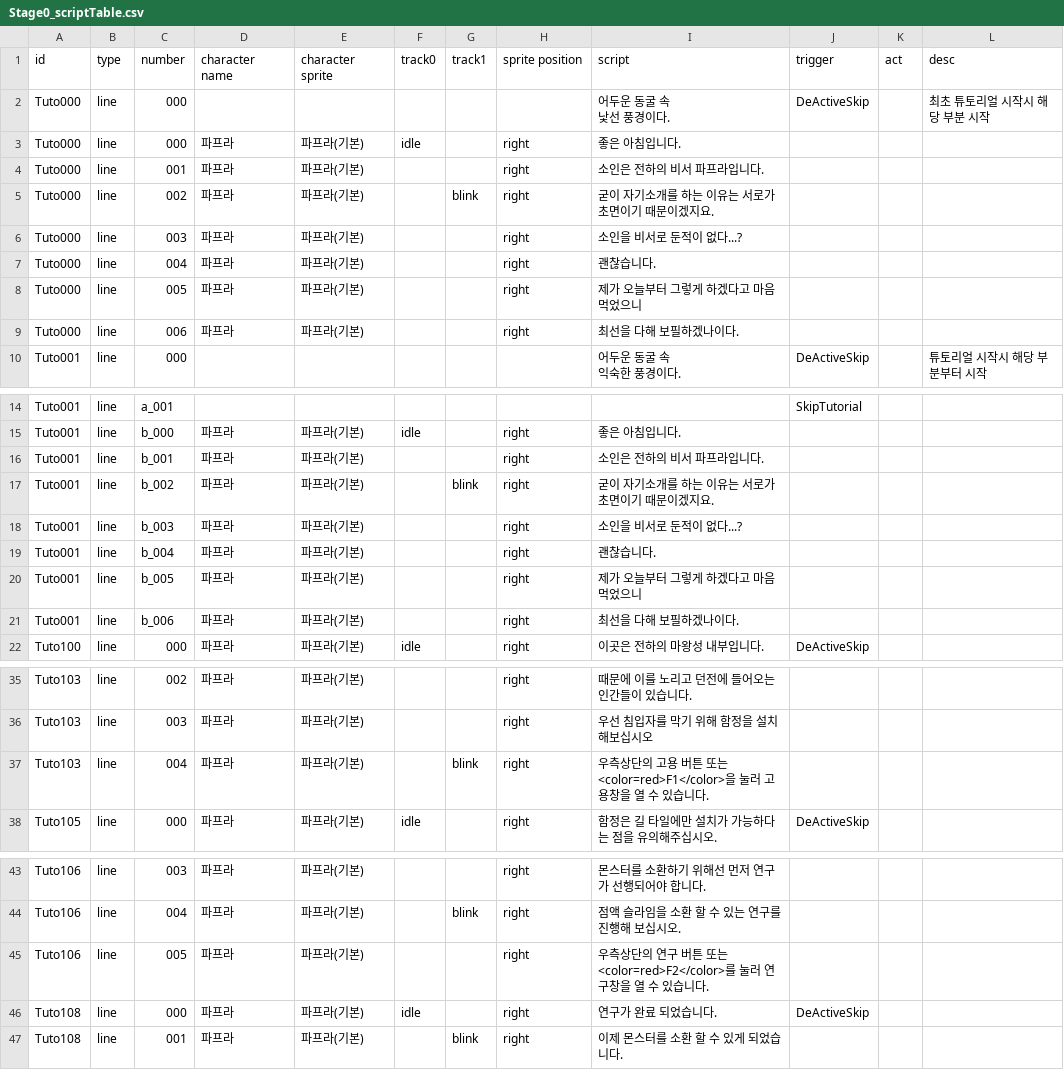
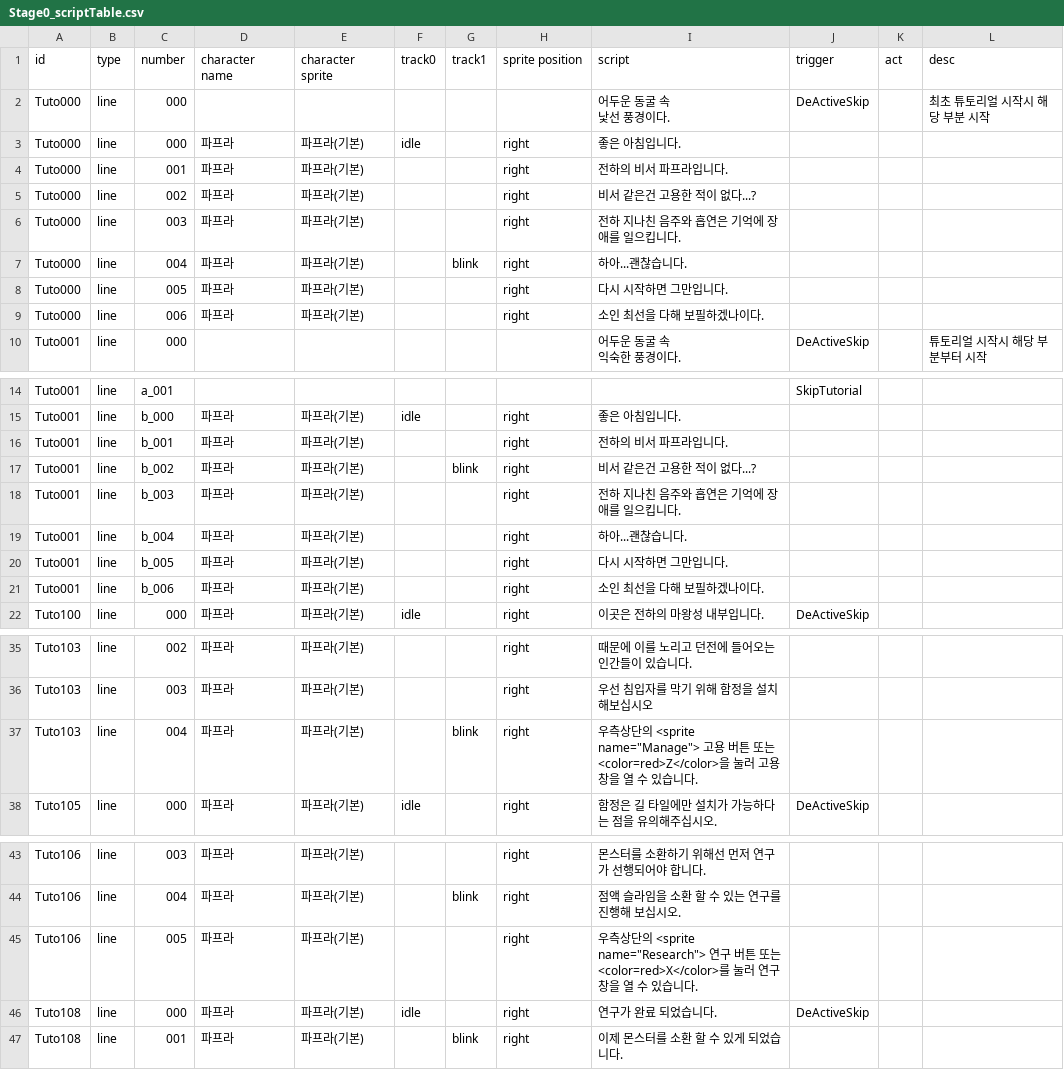
Before and after one commit to kio972/Project_DefenceMaking, a CSV file: Assets/Resources/Data/Stage0/Stage0_scriptTable.csv, drawn as a sheet; only a part is shown, gaps mark what is left out.

```diff
--- a/Assets/Resources/Data/Stage0/Stage0_scriptTable.csv
+++ b/Assets/Resources/Data/Stage0/Stage0_scriptTable.csv
@@ -4,8 +4,8 @@ Tuto000,line,000,,,,,,"어두운 동굴 속
 Tuto000,line,000,파프라,파프라(기본),idle,,right,좋은 아침입니다.,,,
-Tuto000,line,001,파프라,파프라(기본),,,right,소인은 전하의 비서 파프라입니다.,,,
-Tuto000,line,002,파프라,파프라(기본),,blink,right,굳이 자기소개를 하는 이유는 서로가 초면이기 때문이겠지요.,,,
-Tuto000,line,003,파프라,파프라(기본),,,right,소인을 비서로 둔적이 없다...?,,,
-Tuto000,line,004,파프라,파프라(기본),,,right,괜찮습니다.,,,
-Tuto000,line,005,파프라,파프라(기본),,,right,제가 오늘부터 그렇게 하겠다고 마음 먹었으니,,,
-Tuto000,line,006,파프라,파프라(기본),,,right,최선을 다해 보필하겠나이다.,,,
+Tuto000,line,001,파프라,파프라(기본),,,right,전하의 비서 파프라입니다.,,,
+Tuto000,line,002,파프라,파프라(기본),,,right,비서 같은건 고용한 적이 없다...?,,,
+Tuto000,line,003,파프라,파프라(기본),,,right,전하 지나친 음주와 흡연은 기억에 장애를 일으킵니다.,,,
+Tuto000,line,004,파프라,파프라(기본),,blink,right,하아...괜찮습니다.,,,
+Tuto000,line,005,파프라,파프라(기본),,,right,다시 시작하면 그만입니다.,,,
+Tuto000,line,006,파프라,파프라(기본),,,right,소인 최선을 다해 보필하겠나이다.,,,
 Tuto001,line,000,,,,,,"어두운 동굴 속
@@ -17,8 +17,8 @@ Tuto001,line,a_001,,,,,,,SkipTutorial,,
 Tuto001,line,b_000,파프라,파프라(기본),idle,,right,좋은 아침입니다.,,,
-Tuto001,line,b_001,파프라,파프라(기본),,,right,소인은 전하의 비서 파프라입니다.,,,
-Tuto001,line,b_002,파프라,파프라(기본),,blink,right,굳이 자기소개를 하는 이유는 서로가 초면이기 때문이겠지요.,,,
-Tuto001,line,b_003,파프라,파프라(기본),,,right,소인을 비서로 둔적이 없다...?,,,
-Tuto001,line,b_004,파프라,파프라(기본),,,right,괜찮습니다.,,,
-Tuto001,line,b_005,파프라,파프라(기본),,,right,제가 오늘부터 그렇게 하겠다고 마음 먹었으니,,,
-Tuto001,line,b_006,파프라,파프라(기본),,,right,최선을 다해 보필하겠나이다.,,,
+Tuto001,line,b_001,파프라,파프라(기본),,,right,전하의 비서 파프라입니다.,,,
+Tuto001,line,b_002,파프라,파프라(기본),,blink,right,비서 같은건 고용한 적이 없다...?,,,
+Tuto001,line,b_003,파프라,파프라(기본),,,right,전하 지나친 음주와 흡연은 기억에 장애를 일으킵니다.,,,
+Tuto001,line,b_004,파프라,파프라(기본),,,right,하아...괜찮습니다.,,,
+Tuto001,line,b_005,파프라,파프라(기본),,,right,다시 시작하면 그만입니다.,,,
+Tuto001,line,b_006,파프라,파프라(기본),,,right,소인 최선을 다해 보필하겠나이다.,,,
 Tuto100,line,000,파프라,파프라(기본),idle,,right,이곳은 전하의 마왕성 내부입니다.,DeActiveSkip,,
@@ -38,3 +38,3 @@ Tuto103,line,002,파프라,파프라(기본),,,right,때문에 이를 노리고
 Tuto103,line,003,파프라,파프라(기본),,,right,우선 침입자를 막기 위해 함정을 설치해보십시오,,,
-Tuto103,line,004,파프라,파프라(기본),,blink,right,우측상단의 고용 버튼 또는 <color=red>F1</color>을 눌러 고용창을 열 수 있습니다.,,,
+Tuto103,line,004,파프라,파프라(기본),,blink,right,"우측상단의 <sprite name=""Manage""> 고용 버튼 또는 <color=red>Z</color>을 눌러 고용창을 열 수 있습니다.",,,
 Tuto105,line,000,파프라,파프라(기본),idle,,right,함정은 길 타일에만 설치가 가능하다는 점을 유의해주십시오.,DeActiveSkip,,
@@ -46,3 +46,3 @@ Tuto106,line,003,파프라,파프라(기본),,,right,몬스터를 소환하기
 Tuto106,line,004,파프라,파프라(기본),,blink,right,점액 슬라임을 소환 할 수 있는 연구를 진행해 보십시오.,,,
-Tuto106,line,005,파프라,파프라(기본),,,right,우측상단의 연구 버튼 또는 <color=red>F2</color>를 눌러 연구창을 열 수 있습니다.,,,
+Tuto106,line,005,파프라,파프라(기본),,,right,"우측상단의 <sprite name=""Research""> 연구 버튼 또는 <color=red>X</color>를 눌러 연구창을 열 수 있습니다.",,,
 Tuto108,line,000,파프라,파프라(기본),idle,,right,연구가 완료 되었습니다.,DeActiveSkip,,
```
Also changed, not shown: Assets/Resources/Data/Stage0/Stage0_questMessge.csv.
